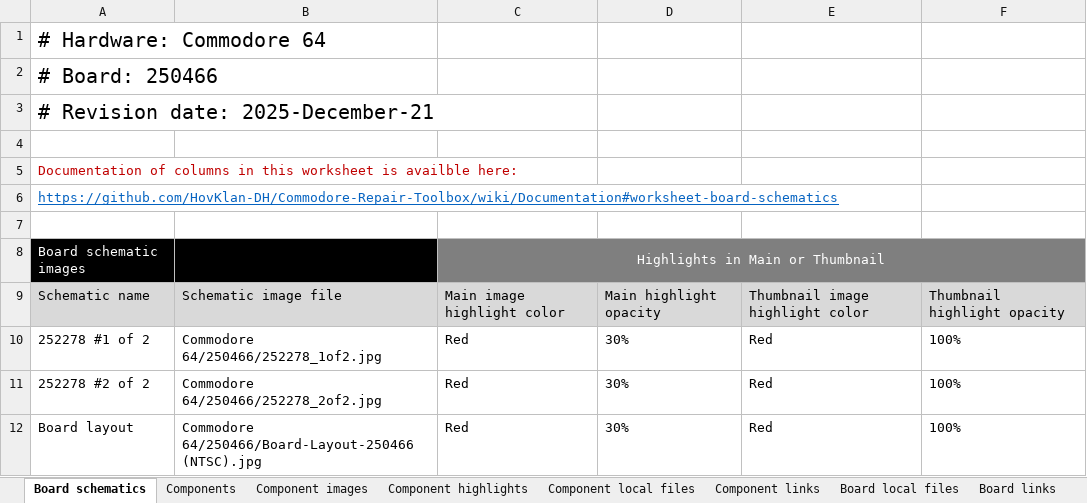
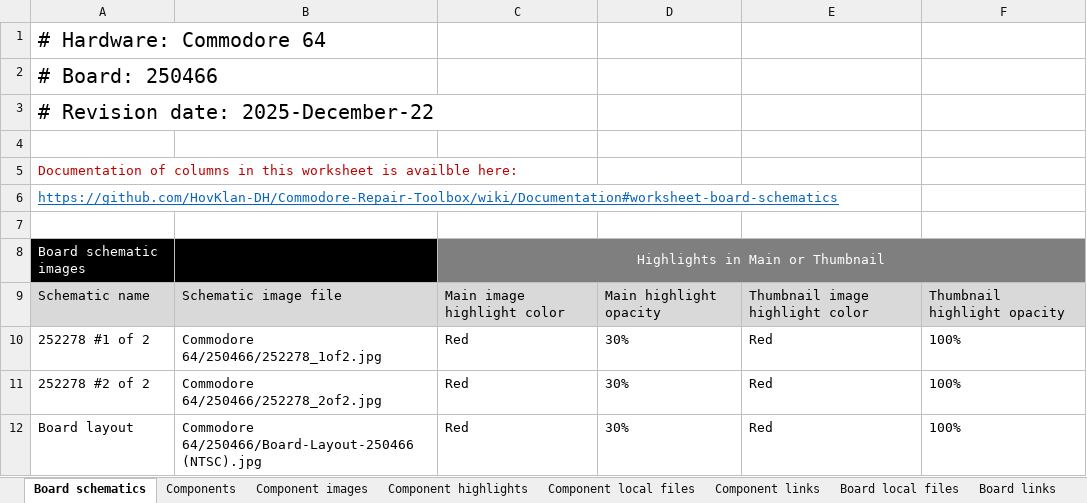
Before and after one commit to HovKlan-DH/Commodore-Repair-Toolbox, an Excel workbook: Data/Commodore 64/250466/Data C64 250466.xlsx, sheet Board schematics, drawn as a sheet; values as stored, in another font and other column widths than the file's, no borders; the diff names each change by its address in the sheet, - before the commit and + after, or states it on an @@ line.

```diff
--- a/Data/Commodore 64/250466/Data C64 250466.xlsx (sheet Board schematics)
+++ b/Data/Commodore 64/250466/Data C64 250466.xlsx (sheet Board schematics)
-A3: # Revision date: 2025-December-21
+A3: # Revision date: 2025-December-22
```
Also changed, not shown: sheet Board links, Data/Commodore 128/310378/Data C128 310378.xlsx, Data/Commodore 64/250407/Data C64 250407.xlsx, 11 other files.
